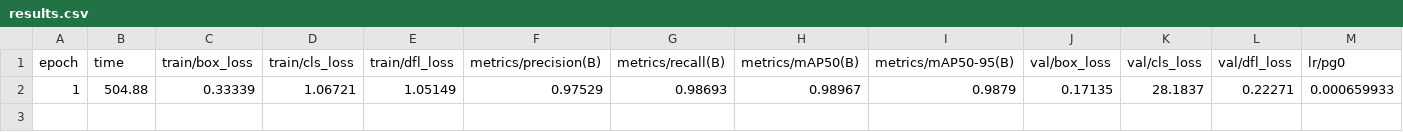
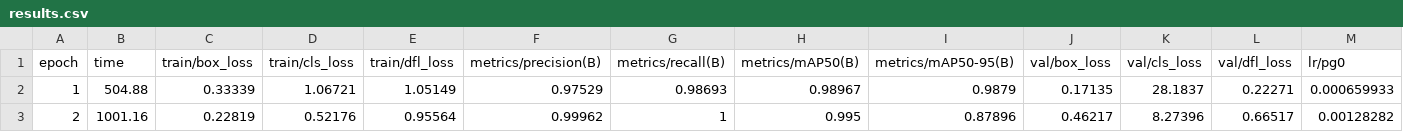
Before and after one commit to IvanoMaker/CS3540_Truffle_Inspection, a CSV file: runs/detect/video_trained/results.csv, drawn as a sheet; only a part is shown; rows hold the shown columns only; the diff names each change by its address in the sheet, - before the commit and + after, or states it on an @@ line.

```diff
--- a/runs/detect/video_trained/results.csv
+++ b/runs/detect/video_trained/results.csv
+row 3: 2 | 1001.16 | 0.22819 | 0.52176 | 0.95564 | 0.99962 | 1 | 0.995 | 0.87896 | 0.46217 | 8.27396 | 0.66517 | 0.00128282
```
Also changed, not shown: 1 other file.
